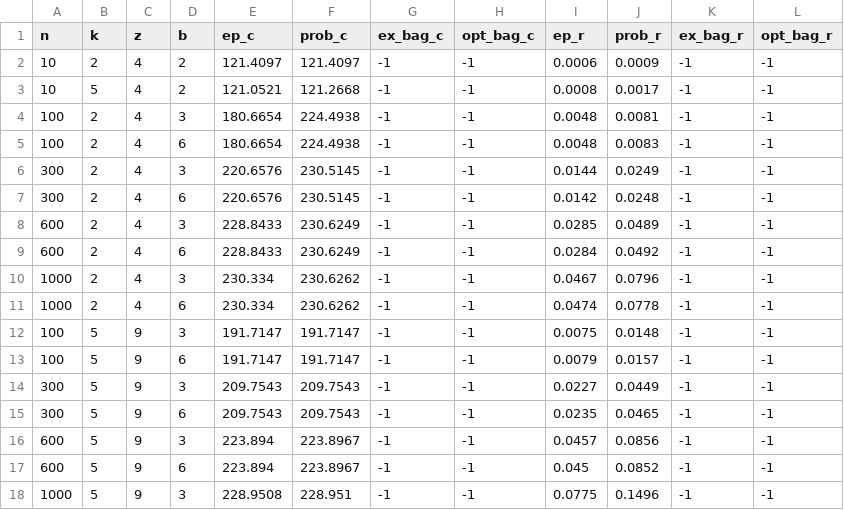
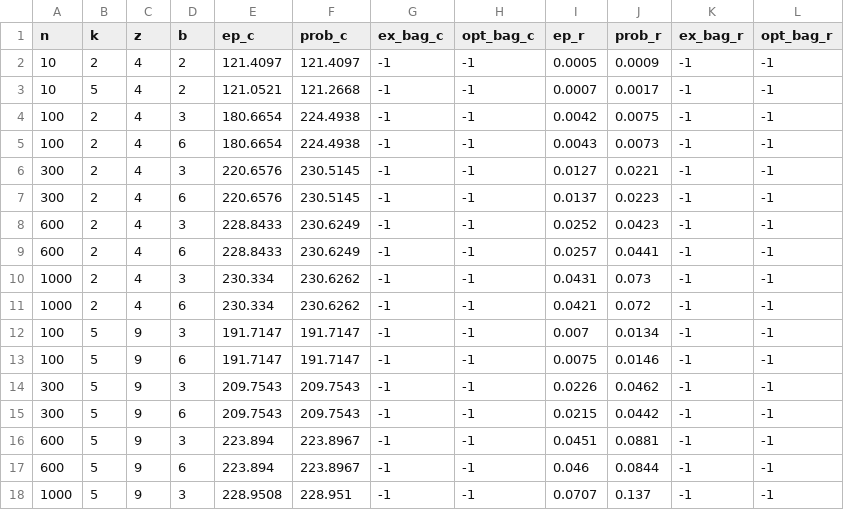
Before and after one commit to mhmdaminraeisi/mining, a CSV file: results/crime.csv, drawn as a sheet; only a part is shown; the diff covers the shown part only.

```diff
--- a/results/crime.csv
+++ b/results/crime.csv
@@ -1,18 +1,18 @@
 n,k,z,b,ep_c,prob_c,ex_bag_c,opt_bag_c,ep_r,prob_r,ex_bag_r,opt_bag_r
-10,2,4,2,121.4097,121.4097,-1,-1,0.0006,0.0009,-1,-1
-10,5,4,2,121.0521,121.2668,-1,-1,0.0008,0.0017,-1,-1
-100,2,4,3,180.6654,224.4938,-1,-1,0.0048,0.0081,-1,-1
-100,2,4,6,180.6654,224.4938,-1,-1,0.0048,0.0083,-1,-1
-300,2,4,3,220.6576,230.5145,-1,-1,0.0144,0.0249,-1,-1
-300,2,4,6,220.6576,230.5145,-1,-1,0.0142,0.0248,-1,-1
-600,2,4,3,228.8433,230.6249,-1,-1,0.0285,0.0489,-1,-1
-600,2,4,6,228.8433,230.6249,-1,-1,0.0284,0.0492,-1,-1
-1000,2,4,3,230.334,230.6262,-1,-1,0.0467,0.0796,-1,-1
-1000,2,4,6,230.334,230.6262,-1,-1,0.0474,0.0778,-1,-1
-100,5,9,3,191.7147,191.7147,-1,-1,0.0075,0.0148,-1,-1
-100,5,9,6,191.7147,191.7147,-1,-1,0.0079,0.0157,-1,-1
-300,5,9,3,209.7543,209.7543,-1,-1,0.0227,0.0449,-1,-1
-300,5,9,6,209.7543,209.7543,-1,-1,0.0235,0.0465,-1,-1
-600,5,9,3,223.894,223.8967,-1,-1,0.0457,0.0856,-1,-1
-600,5,9,6,223.894,223.8967,-1,-1,0.045,0.0852,-1,-1
-1000,5,9,3,228.9508,228.951,-1,-1,0.0775,0.1496,-1,-1
+10,2,4,2,121.4097,121.4097,-1,-1,0.0005,0.0009,-1,-1
+10,5,4,2,121.0521,121.2668,-1,-1,0.0007,0.0017,-1,-1
+100,2,4,3,180.6654,224.4938,-1,-1,0.0042,0.0075,-1,-1
+100,2,4,6,180.6654,224.4938,-1,-1,0.0043,0.0073,-1,-1
+300,2,4,3,220.6576,230.5145,-1,-1,0.0127,0.0221,-1,-1
+300,2,4,6,220.6576,230.5145,-1,-1,0.0137,0.0223,-1,-1
+600,2,4,3,228.8433,230.6249,-1,-1,0.0252,0.0423,-1,-1
+600,2,4,6,228.8433,230.6249,-1,-1,0.0257,0.0441,-1,-1
+1000,2,4,3,230.334,230.6262,-1,-1,0.0431,0.073,-1,-1
+1000,2,4,6,230.334,230.6262,-1,-1,0.0421,0.072,-1,-1
+100,5,9,3,191.7147,191.7147,-1,-1,0.007,0.0134,-1,-1
+100,5,9,6,191.7147,191.7147,-1,-1,0.0075,0.0146,-1,-1
+300,5,9,3,209.7543,209.7543,-1,-1,0.0226,0.0462,-1,-1
+300,5,9,6,209.7543,209.7543,-1,-1,0.0215,0.0442,-1,-1
+600,5,9,3,223.894,223.8967,-1,-1,0.0451,0.0881,-1,-1
+600,5,9,6,223.894,223.8967,-1,-1,0.046,0.0844,-1,-1
+1000,5,9,3,228.9508,228.951,-1,-1,0.0707,0.137,-1,-1
```
Also changed, not shown: 14 edited cells elsewhere in this file, results/pokemon.csv, results/taxi.csv.
